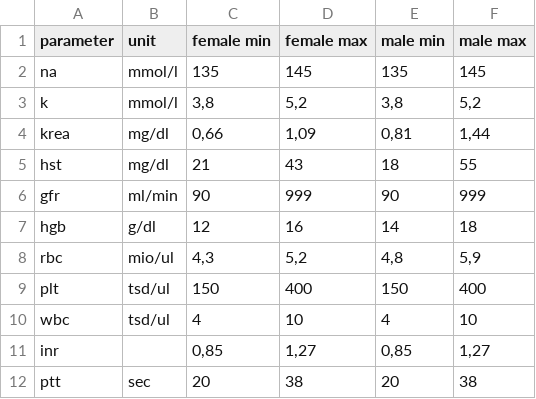
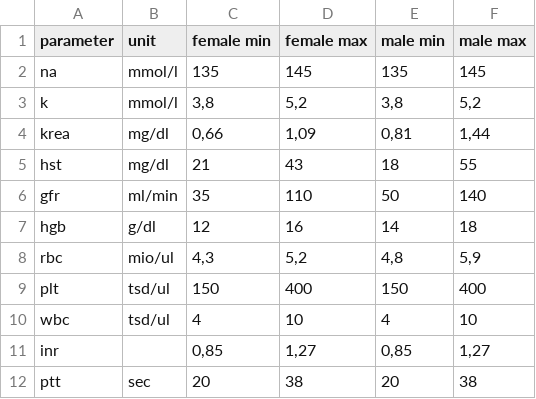
Before and after one commit to s1lvester/shinyLabView, a CSV file: shinyLabView/normValues.csv, drawn as a sheet.

Commit message:
Update normValues.csv

```diff
--- a/shinyLabView/normValues.csv
+++ b/shinyLabView/normValues.csv
@@ -5,3 +5,3 @@ krea;mg/dl;0,66;1,09;0,81;1,44
 hst;mg/dl;21;43;18;55
-gfr;ml/min;90;999;90;999
+gfr;ml/min;35;110;50;140
 hgb;g/dl;12;16;14;18
```
